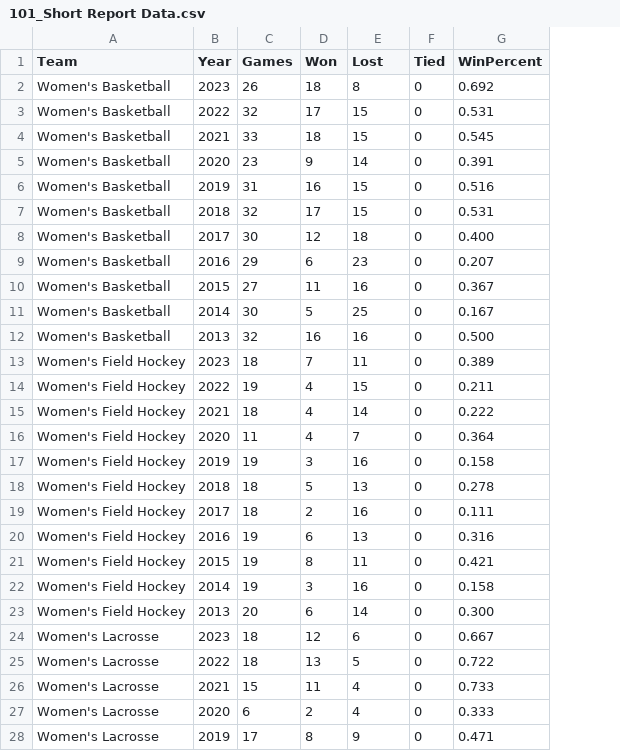
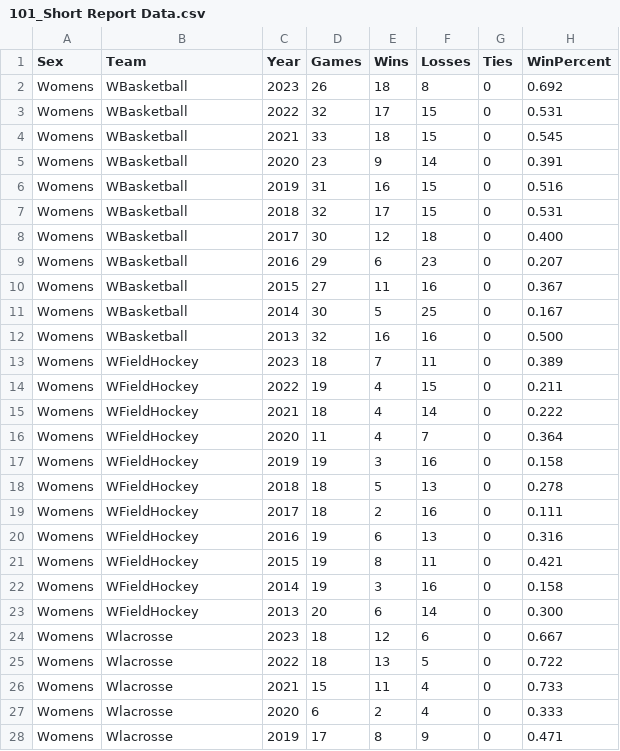
Before and after one commit to marksmithpsy/awesome-start, a CSV file: 101_Short Report Data.csv, drawn as a sheet; only a part is shown; addresses are those after the commit; the diff covers the shown part only; the diff names each change by its address in the sheet, - before the commit and + after, or states it on an @@ line.

Commit message:
Add files via upload

```diff
--- a/101_Short Report Data.csv
+++ b/101_Short Report Data.csv
+column A (Sex), rows 2-28: all Womens
-E1: Won
+E1: Wins
-F1: Lost
+F1: Losses
-G1: Tied
+G1: Ties
-B2:B12 (Team): Women's Basketball
+B2:B12 (Team): WBasketball
-B13:B23 (Team): Women's Field Hockey
+B13:B23 (Team): WFieldHockey
-B24:B28 (Team): Women's Lacrosse
+B24:B28 (Team): Wlacrosse
```
Also changed, not shown: 61 edited cells elsewhere in this file.
